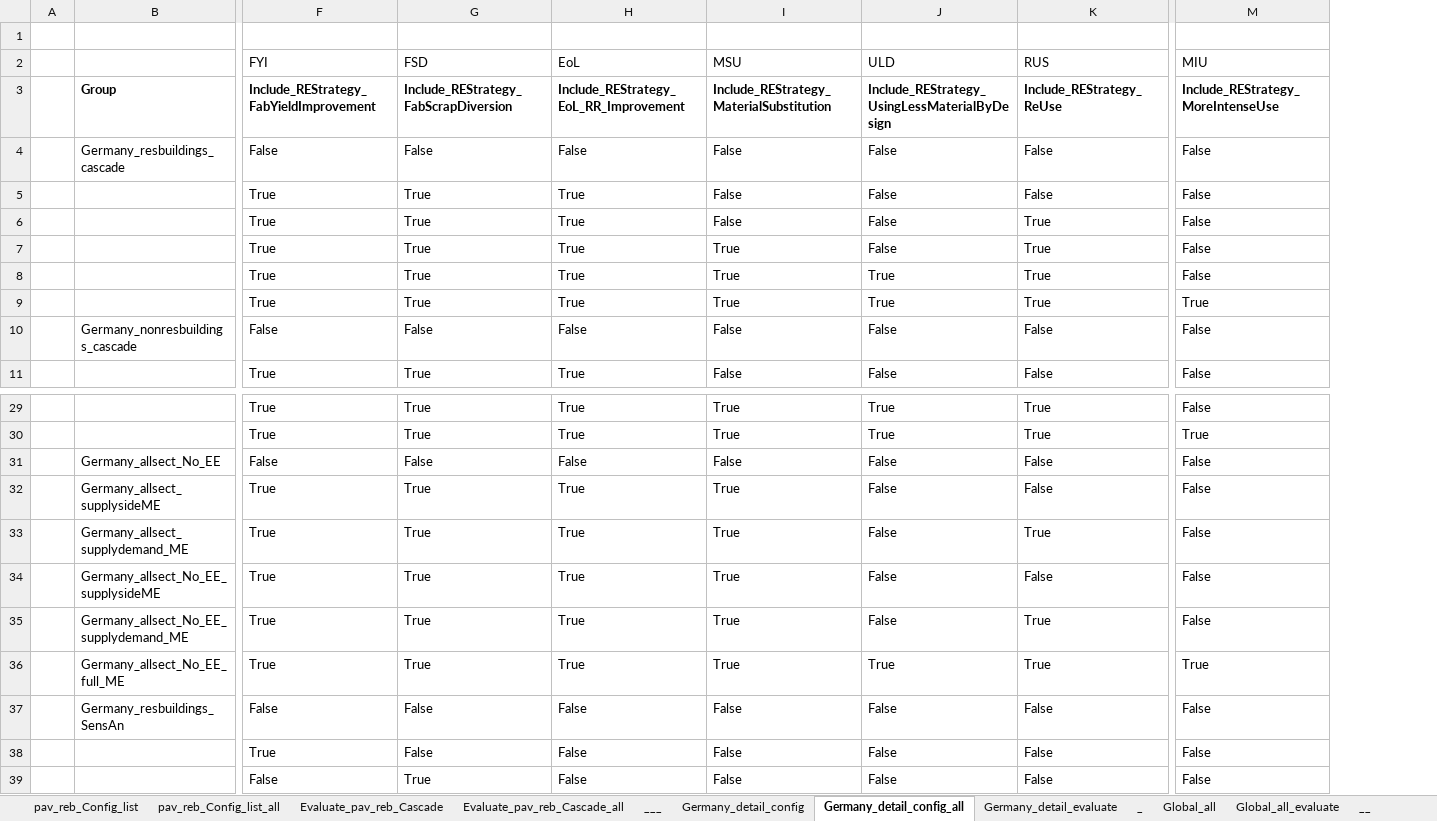
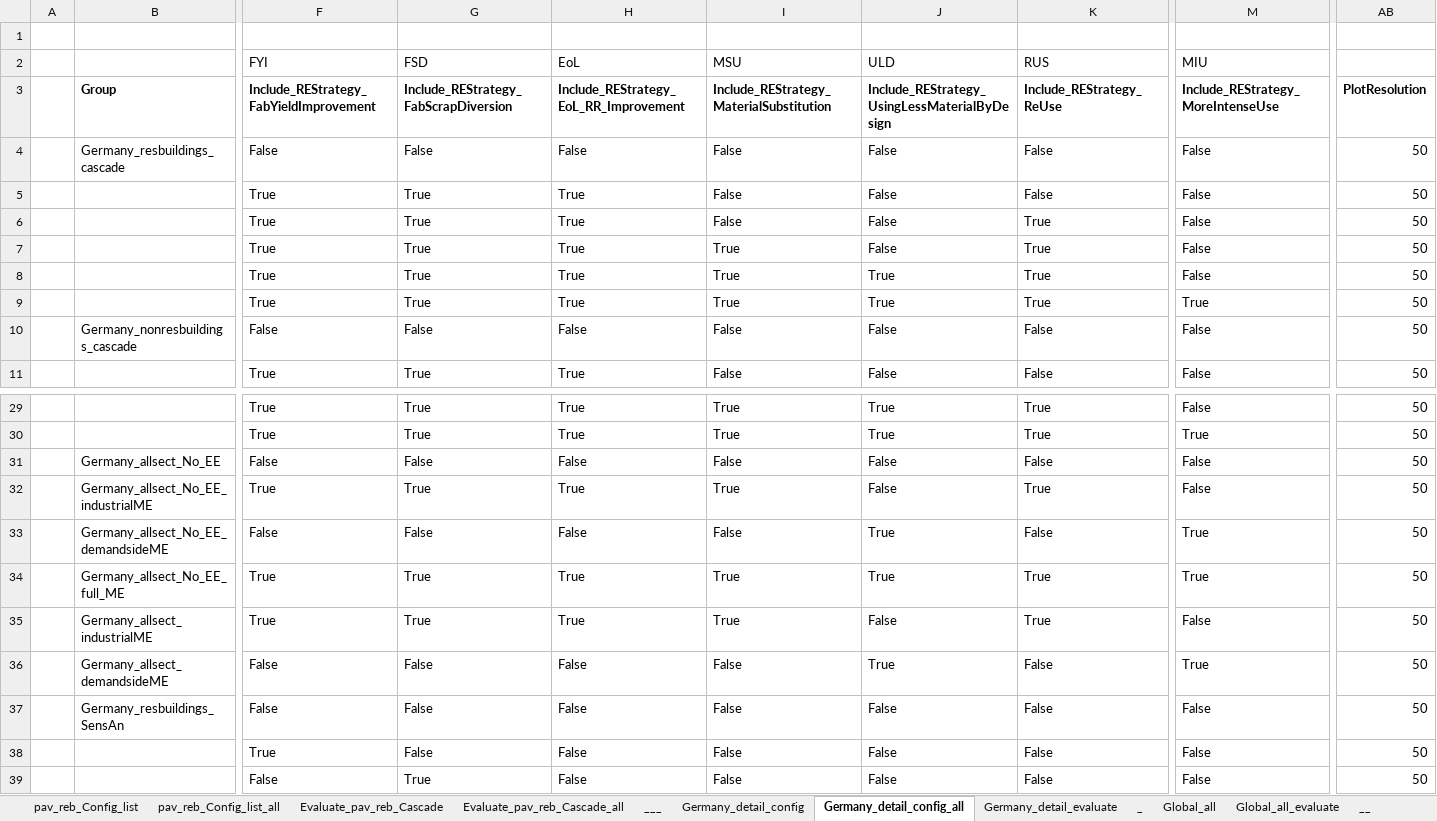
Before and after one commit to IndEcol/RECC-ODYM, an Excel workbook: RECC_ModelConfig_List_V2_4.xlsx, sheet Germany_detail_config_all, drawn as a sheet; only a part is shown, gaps mark what is left out; values as stored, in another font and other column widths than the file's, no borders; removed rows and columns are numbered as before the commit, all else as after; rows hold the shown columns only; the diff covers the shown part only; the diff names each change by its address in the sheet, - before the commit and + after, or states it on an @@ line.

Commit message:
Small edits: data export, figure axis labels. FINAL commit for RECC Germany study 1st revision and RECC GLOBAL study first submission.

```diff
--- a/RECC_ModelConfig_List_V2_4.xlsx (sheet Germany_detail_config_all)
+++ b/RECC_ModelConfig_List_V2_4.xlsx (sheet Germany_detail_config_all)
+column AB (PlotResolution), rows 4-11: all 50; rows 29-34: all 50; rows 37-39: all 50
-row 32:  | Germany_allsect_supplysideME | True | True | True | True | False | False | False
-row 33:  | Germany_allsect_supplydemand_ME | True | True | True | True | False | True | False
-B32 (Group): Germany_allsect_No_EE_supplysideME
+B32 (Group): Germany_allsect_No_EE_industrialME
-K32 (Include_REStrategy_ReUse): False
+K32 (Include_REStrategy_ReUse): True
-B33 (Group): Germany_allsect_No_EE_supplydemand_ME
+B33 (Group): Germany_allsect_No_EE_demandsideME
-F33: True
+F33: False
-G33: True
+G33: False
-H33: True
+H33: False
-I33: True
+I33: False
-J33: False
+J33: True
-K33 (Include_REStrategy_ReUse): True
+K33 (Include_REStrategy_ReUse): False
-M33: False
+M33: True
+row 35:  | Germany_allsect_industrialME | True | True | True | True | False | True | False | 50
+row 36:  | Germany_allsect_demandsideME | False | False | False | False | True | False | True | 50
```
Also changed, not shown: 2 edited cells elsewhere in this sheet, sheet Evaluate_pav_reb_Cascade_all, sheet pav_reb_Config_list, sheet pav_reb_Config_list_all, sheet Germany_detail_evaluate, sheet Global_all, sheet Evaluate_pav_reb_Cascade, 3 more sheets, RECC_Config_V2_4.xlsx, 7 other files.
